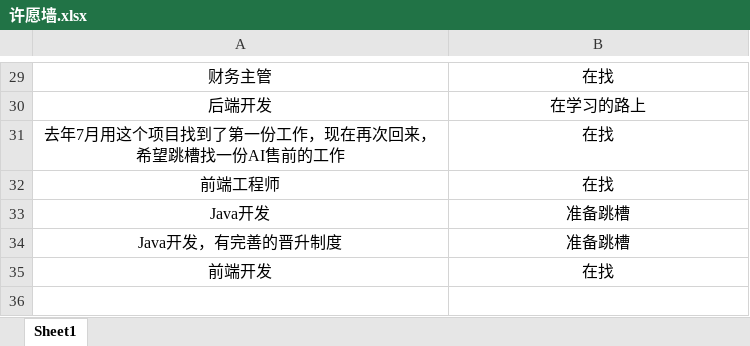
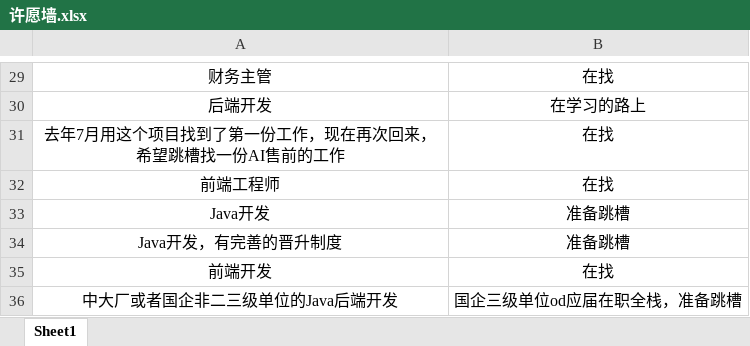
Before and after one commit to loks666/get_jobs, an Excel workbook: src/main/resources/许愿墙.xlsx, sheet Sheet1, drawn as a sheet; only a part is shown, gaps mark what is left out; values as stored, in another font and other column widths than the file's, no borders; the diff names each change by its address in the sheet, - before the commit and + after, or states it on an @@ line.

Commit message:
"✨I can do it！“

```diff
--- a/src/main/resources/许愿墙.xlsx (sheet Sheet1)
+++ b/src/main/resources/许愿墙.xlsx (sheet Sheet1)
+row 36: 中大厂或者国企非二三级单位的Java后端开发 | 国企三级单位od应届在职全栈，准备跳槽
```
